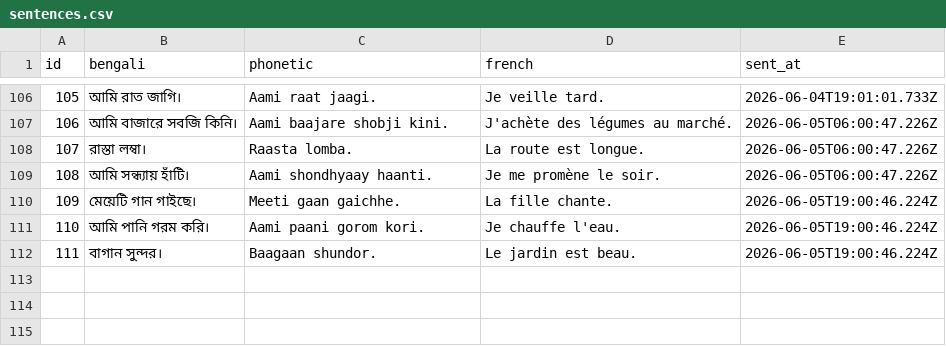
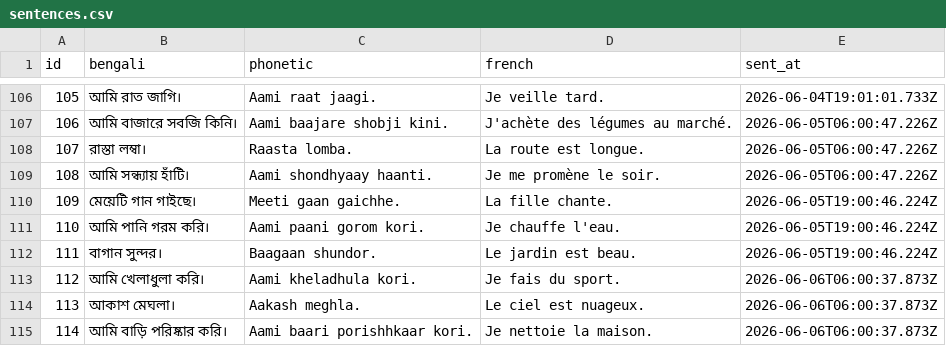
Before and after one commit to kelu124/learn-bangla, a CSV file: sentences.csv, drawn as a sheet; only a part is shown, gaps mark what is left out; the diff names each change by its address in the sheet, - before the commit and + after, or states it on an @@ line.

Commit message:
Sync sentences dataset (114 sentences)

```diff
--- a/sentences.csv
+++ b/sentences.csv
+row 113: 112 | আমি খেলাধুলা করি। | Aami kheladhula kori. | Je fais du sport. | 2026-06-06T06:00:37.873Z
+row 114: 113 | আকাশ মেঘলা। | Aakash meghla. | Le ciel est nuageux. | 2026-06-06T06:00:37.873Z
+row 115: 114 | আমি বাড়ি পরিষ্কার করি। | Aami baari porishhkaar kori. | Je nettoie la maison. | 2026-06-06T06:00:37.873Z
```
